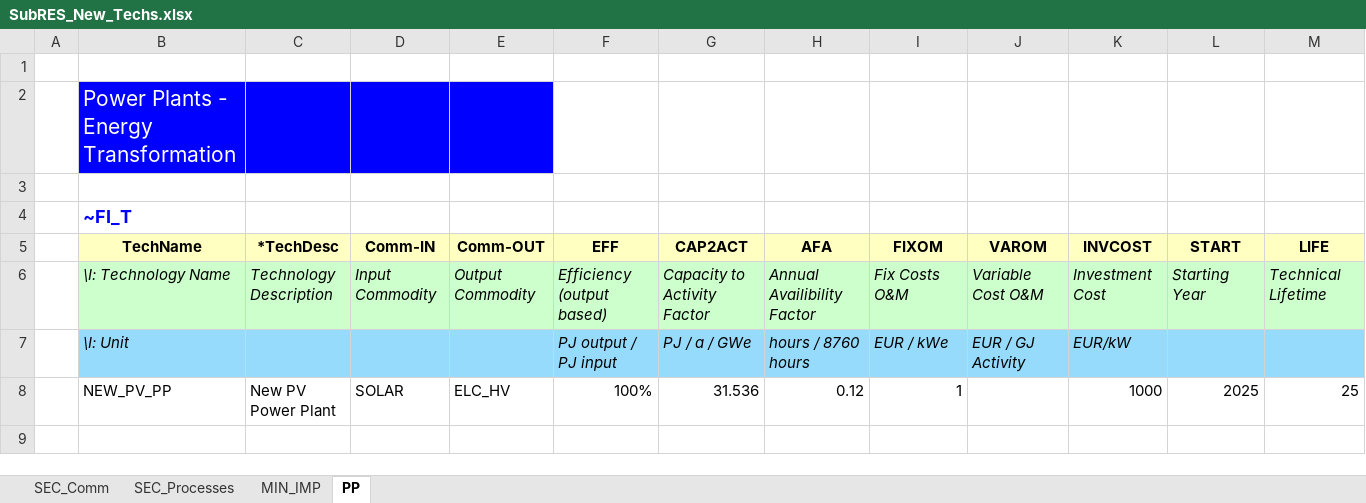
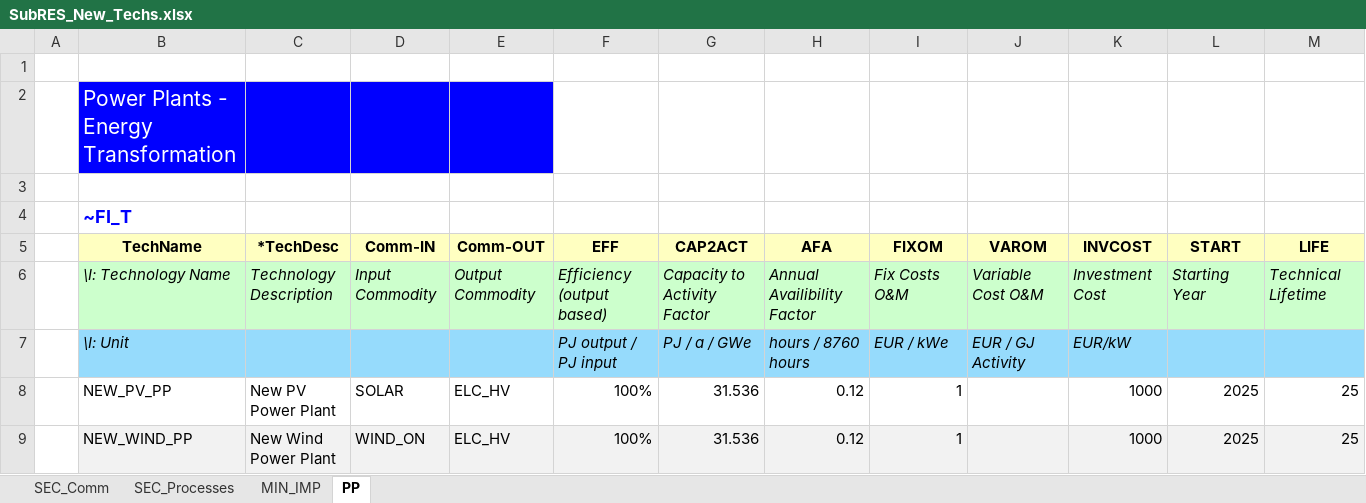
Before and after one commit to MRaczkowska/MiMiMi, an Excel workbook: SubRES_TMPL/SubRES_New_Techs.xlsx, sheet PP, drawn as a sheet; values as stored, in another font and other column widths than the file's, no borders; the diff names each change by its address in the sheet, - before the commit and + after, or states it on an @@ line.

```diff
--- a/SubRES_TMPL/SubRES_New_Techs.xlsx (sheet PP)
+++ b/SubRES_TMPL/SubRES_New_Techs.xlsx (sheet PP)
+row 9:  | NEW_WIND_PP | New Wind Power Plant | WIND_ON | ELC_HV | 100% | 31.536 | 0.12 | 1 |  | 1000 | 2025 | 25
```
Also changed, not shown: sheet SEC_Processes, sheet SEC_Comm, sheet MIN_IMP.
